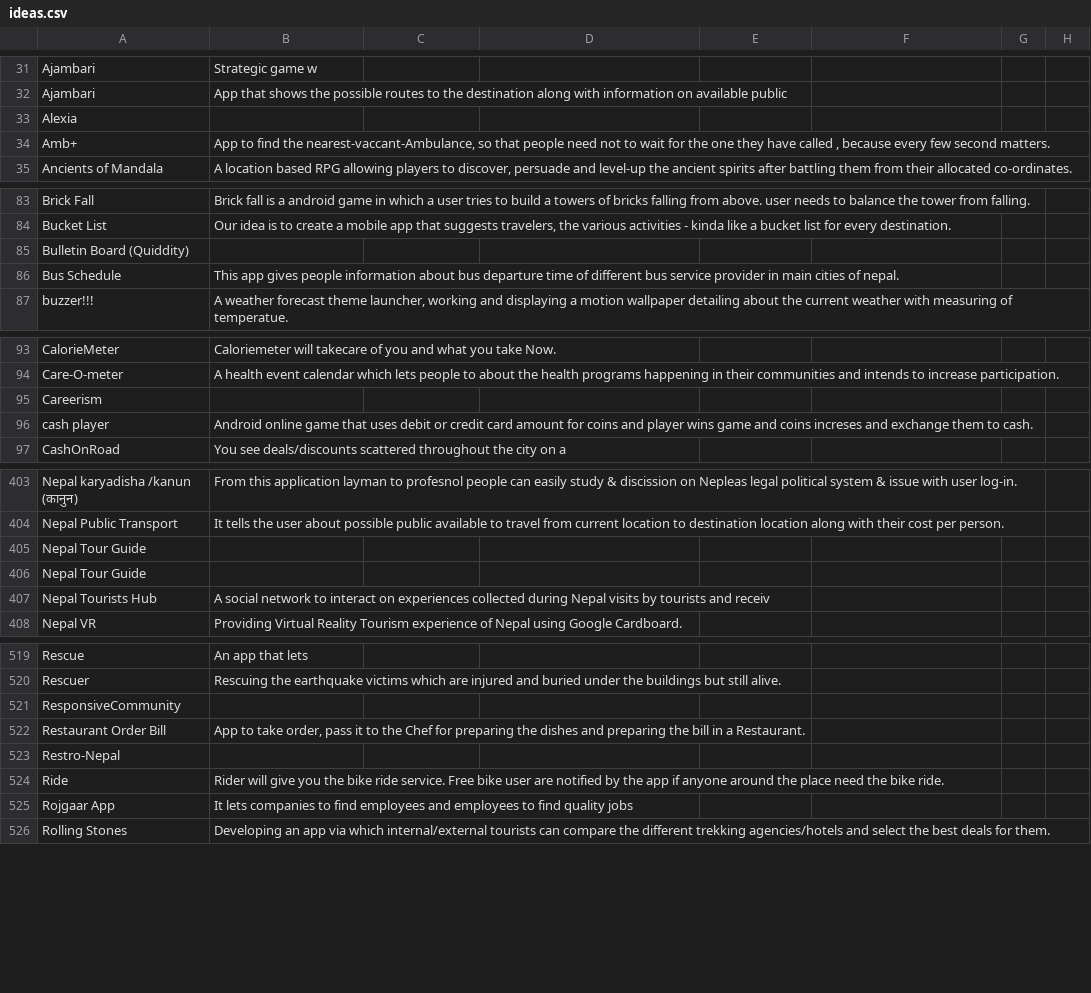
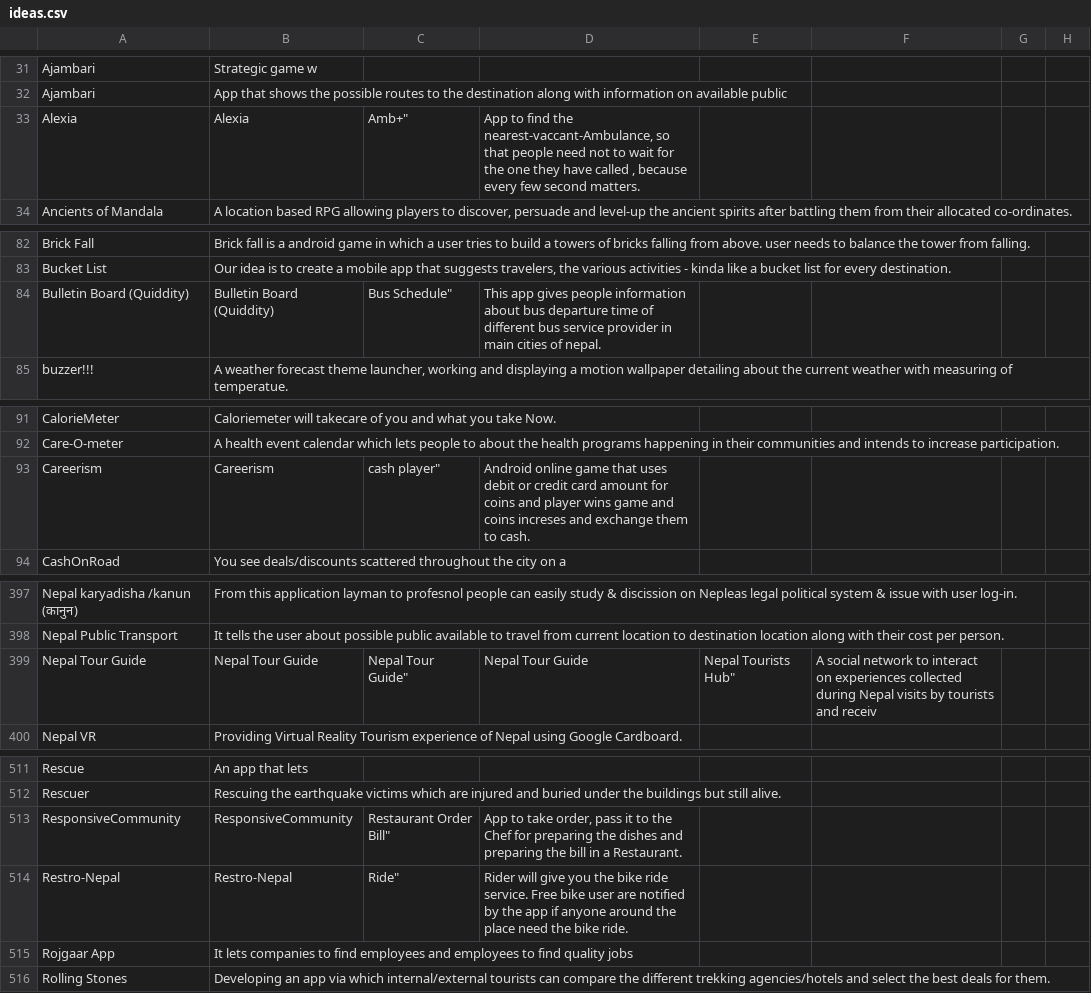
Before and after one commit to amitness/ncell-app-camp-ideas, a CSV file: ideas.csv, drawn as a sheet; only a part is shown, gaps mark what is left out; removed rows and columns are numbered as before the commit, all else as after; the diff covers the shown part only; the diff names each change by its address in the sheet, - before the commit and + after, or states it on an @@ line.

```diff
--- a/ideas.csv
+++ b/ideas.csv
-B33: (empty)
+B33: Alexia
-C33: (empty)
+C33: Amb+"
-D33: (empty)
+D33: App to find the nearest-vaccant-Ambulance, so that people need not to wait for the one they have called , because every few second matters.
-row 34: Amb+ | App to find the nearest-vaccant-Ambulance, so that people need not to wait for the one they have called , because every few second matters.
-B84: (empty)
+B84: Bulletin Board (Quiddity)
-C84: (empty)
+C84: Bus Schedule"
-D84: (empty)
+D84: This app gives people information about bus departure time of different bus service provider in main cities of nepal.
-row 86: Bus Schedule | This app gives people information about bus departure time of different bus service provider in main cities of nepal.
-B93: (empty)
+B93: Careerism
-C93: (empty)
+C93: cash player"
-D93: (empty)
+D93: Android online game that uses debit or credit card amount for coins and player wins game and coins increses and exchange them to cash.
-row 96: cash player | Android online game that uses debit or credit card amount for coins and player wins game and coins increses and exchange them to cash.
-B399: (empty)
+B399: Nepal Tour Guide
-C399: (empty)
+C399: Nepal Tour Guide"
-D399: (empty)
+D399: Nepal Tour Guide
-E399: (empty)
+E399: Nepal Tourists Hub"
-F399: (empty)
+F399: A social network to interact on experiences collected during Nepal visits by tourists and receiv
-row 406: Nepal Tour Guide
-row 407: Nepal Tourists Hub | A social network to interact on experiences collected during Nepal visits by tourists and receiv
-B513: (empty)
+B513: ResponsiveCommunity
-C513: (empty)
+C513: Restaurant Order Bill"
-D513: (empty)
+D513: App to take order, pass it to the Chef for preparing the dishes and preparing the bill in a Restaurant.
-row 522: Restaurant Order Bill | App to take order, pass it to the Chef for preparing the dishes and preparing the bill in a Restaurant.
-B514: (empty)
+B514: Restro-Nepal
-C514: (empty)
+C514: Ride"
-D514: (empty)
+D514: Rider will give you the bike ride service. Free bike user are notified by the app if anyone around the place need the bike ride.
-row 524: Ride | Rider will give you the bike ride service. Free bike user are notified by the app if anyone around the place need the bike ride.
```
Also changed, not shown: 6 removed rows and 32 edited cells elsewhere in this file, 1 other file.
